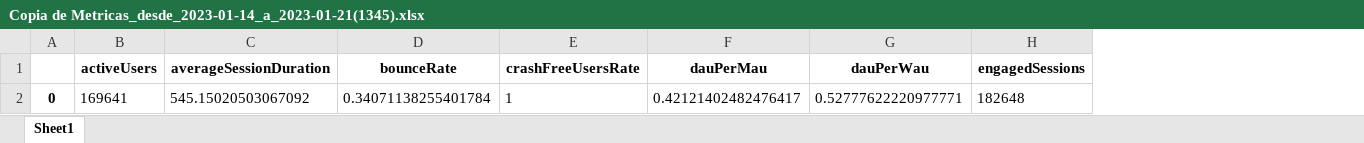
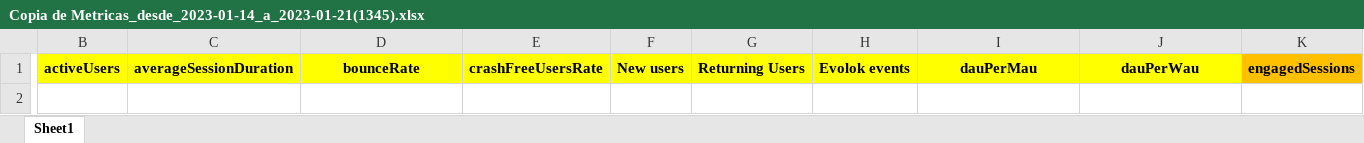
Before and after one commit to NehuenVill/GAnalytics-automation, an Excel workbook: Copia de Metricas_desde_2023-01-14_a_2023-01-21(1345).xlsx, sheet Sheet1, drawn as a sheet; only a part is shown, gaps mark what is left out; values as stored, in another font and other column widths than the file's, no borders; removed rows and columns are numbered as before the commit, all else as after; rows hold the shown columns only; the diff covers the shown part only; the diff names each change by its address in the sheet, - before the commit and + after, or states it on an @@ line.

Commit message:
Tweaks
Added new metrics to the automation program and tested them, also created the first function in the get_historic_data script to get the data from the metrics in the audience report.

```diff
--- a/Copia de Metricas_desde_2023-01-14_a_2023-01-21(1345).xlsx (sheet Sheet1)
+++ b/Copia de Metricas_desde_2023-01-14_a_2023-01-21(1345).xlsx (sheet Sheet1)
-column A, empty
+column F, row 1: New users
+column G, row 1: Returning Users
+column H, row 1: Evolok events
-B1:E1 fill: none
+B1:E1 fill: #FFFF00
-I1:J1 fill: none
+I1:J1 fill: #FFFF00
-K1 fill: none
+K1 fill: #FFC000
-row 2: 0 | 169641 | 545.15020503067092 | 0.34071138255401784 | 1 | 0.42121402482476417 | 0.52777622220977771 | 182648
```
Also changed, not shown: 1 added column and cell formats elsewhere in this sheet, 2 other files.
